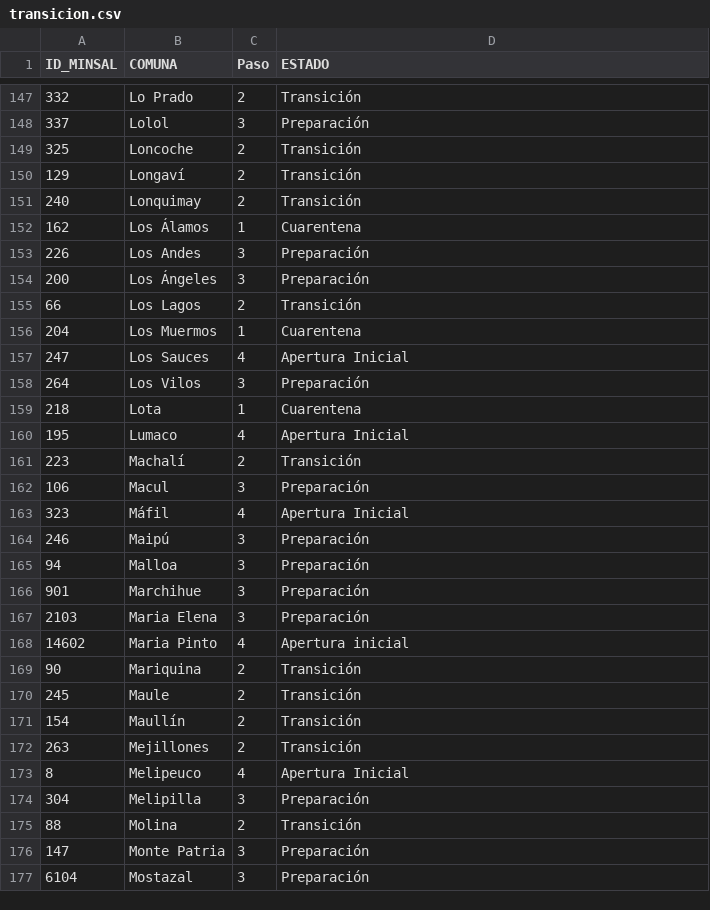
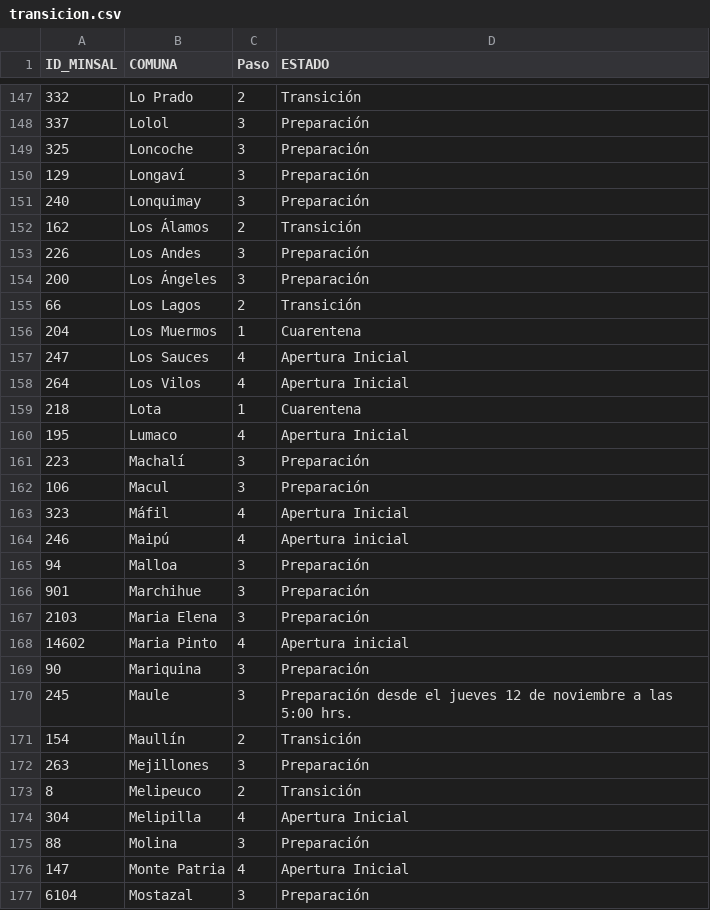
Before and after one commit to hcmfront/public_data, a CSV file: transicion.csv, drawn as a sheet; only a part is shown, gaps mark what is left out; the diff covers the shown part only.

```diff
--- a/transicion.csv
+++ b/transicion.csv
@@ -148,6 +148,6 @@
 337;Lolol;3;Preparación
-325;Loncoche;2;Transición
-129;Longaví;2;Transición
-240;Lonquimay;2;Transición
-162;Los Álamos;1;Cuarentena
+325;Loncoche;3;Preparación
+129;Longaví;3;Preparación
+240;Lonquimay;3;Preparación
+162;Los Álamos;2;Transición
 226;Los Andes;3;Preparación
@@ -157,9 +157,9 @@
 247;Los Sauces;4;Apertura Inicial
-264;Los Vilos;3;Preparación
+264;Los Vilos;4;Apertura Inicial
 218;Lota;1;Cuarentena
 195;Lumaco;4;Apertura Inicial
-223;Machalí;2;Transición
+223;Machalí;3;Preparación
 106;Macul;3;Preparación
 323;Máfil;4;Apertura Inicial
-246;Maipú;3;Preparación
+246;Maipú;4;Apertura inicial
 94;Malloa;3;Preparación
@@ -168,10 +168,10 @@
 14602;Maria Pinto;4;Apertura inicial
-90;Mariquina;2;Transición
-245;Maule;2;Transición
+90;Mariquina;3;Preparación
+245;Maule;3;Preparación desde el jueves 12 de noviembre a las 5:00 hrs.
 154;Maullín;2;Transición
-263;Mejillones;2;Transición
-8;Melipeuco;4;Apertura Inicial
-304;Melipilla;3;Preparación
-88;Molina;2;Transición
-147;Monte Patria;3;Preparación
+263;Mejillones;3;Preparación
+8;Melipeuco;2;Transición
+304;Melipilla;4;Apertura Inicial
+88;Molina;3;Preparación
+147;Monte Patria;4;Apertura Inicial
 6104;Mostazal;3;Preparación
```
Also changed, not shown: 163 edited cells elsewhere in this file.
